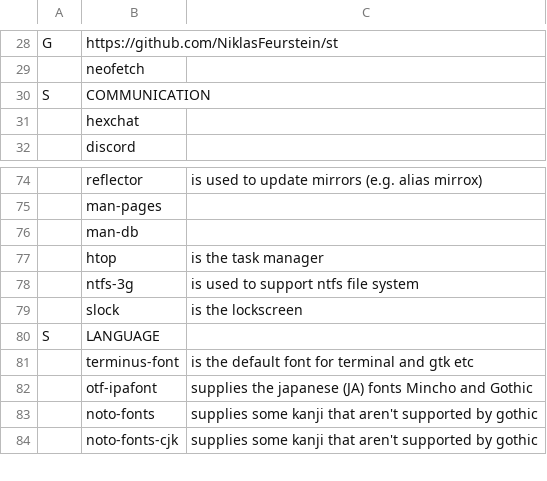
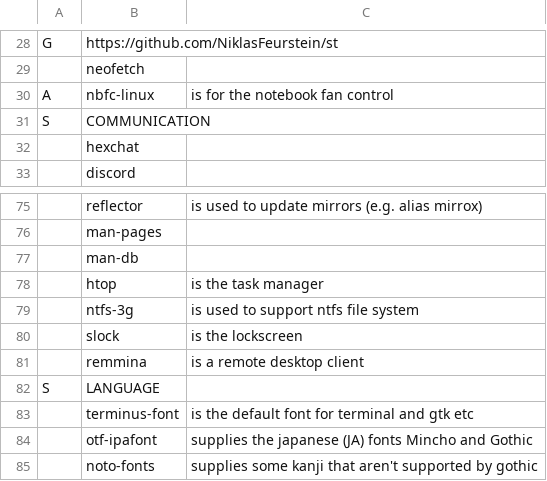
Before and after one commit to NiklasFeurstein/firex, a CSV file: programs.csv, drawn as a sheet; only a part is shown, gaps mark what is left out; the shorter side is filled out with more unchanged rows; the diff names each change by its address in the sheet, - before the commit and + after, or states it on an @@ line.

Commit message:
add notebook fan control and remote desktop client

```diff
--- a/programs.csv
+++ b/programs.csv
+row 30: A | nbfc-linux | is for the notebook fan control
+row 81:  | remmina | is a remote desktop client
```
